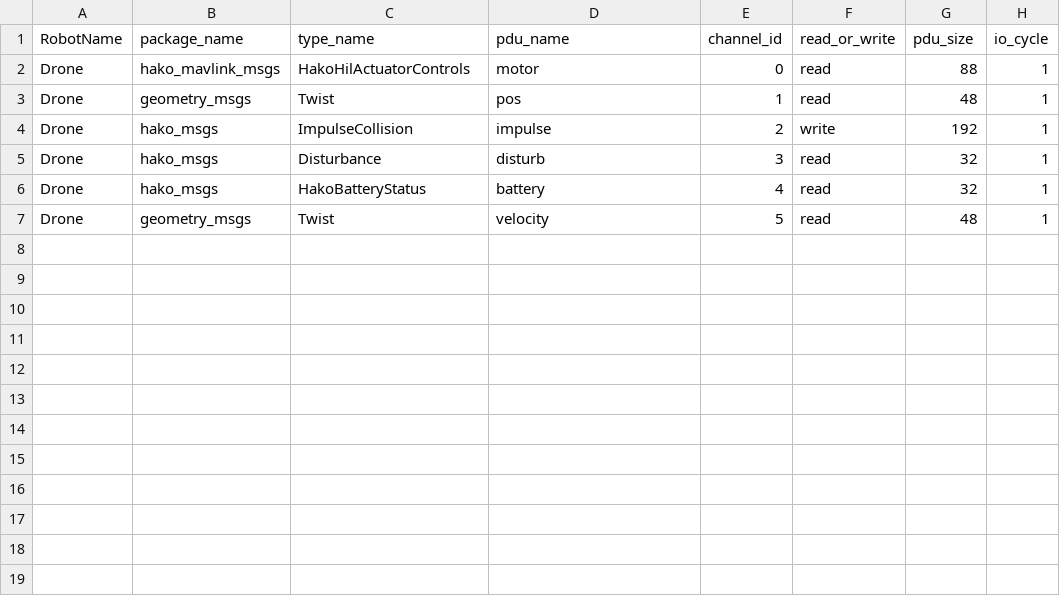
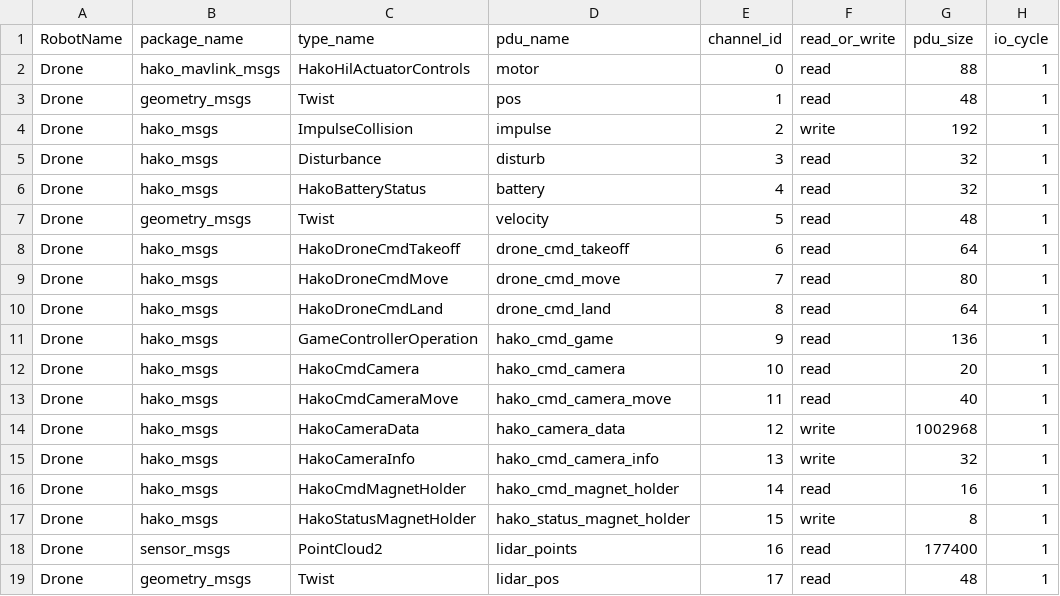
Before and after one commit to yamati-kz/hakoniwa-unity-drone, a CSV file: simulation/avatar-drone.csv, drawn as a sheet.

```diff
--- a/simulation/avatar-drone.csv
+++ b/simulation/avatar-drone.csv
@@ -7 +7,13 @@ Drone,hako_msgs,HakoBatteryStatus,battery,4,read,32,1
 Drone,geometry_msgs,Twist,velocity,5,read,48,1
+Drone,hako_msgs,HakoDroneCmdTakeoff,drone_cmd_takeoff,6,read,64,1
+Drone,hako_msgs,HakoDroneCmdMove,drone_cmd_move,7,read,80,1
+Drone,hako_msgs,HakoDroneCmdLand,drone_cmd_land,8,read,64,1
+Drone,hako_msgs,GameControllerOperation,hako_cmd_game,9,read,136,1
+Drone,hako_msgs,HakoCmdCamera,hako_cmd_camera,10,read,20,1
+Drone,hako_msgs,HakoCmdCameraMove,hako_cmd_camera_move,11,read,40,1
+Drone,hako_msgs,HakoCameraData,hako_camera_data,12,write,1002968,1
+Drone,hako_msgs,HakoCameraInfo,hako_cmd_camera_info,13,write,32,1
+Drone,hako_msgs,HakoCmdMagnetHolder,hako_cmd_magnet_holder,14,read,16,1
+Drone,hako_msgs,HakoStatusMagnetHolder,hako_status_magnet_holder,15,write,8,1
+Drone,sensor_msgs,PointCloud2,lidar_points,16,read,177400,1
+Drone,geometry_msgs,Twist,lidar_pos,17,read,48,1
```
Also changed, not shown: 4 other files.
